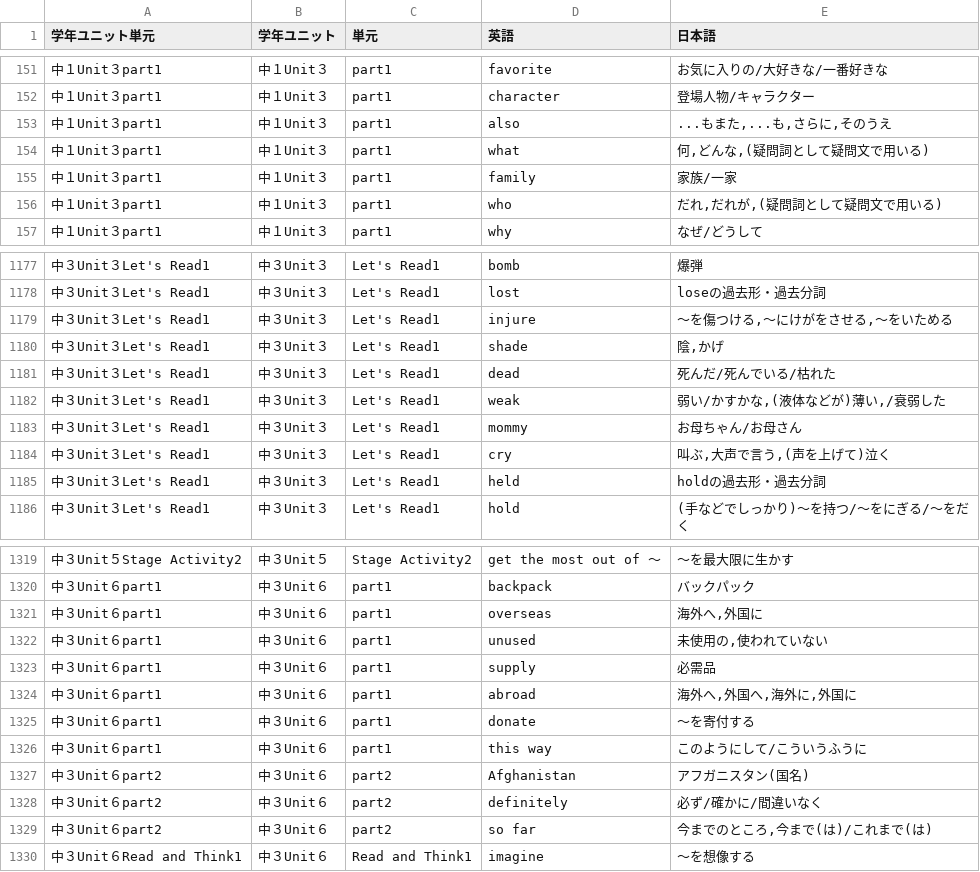
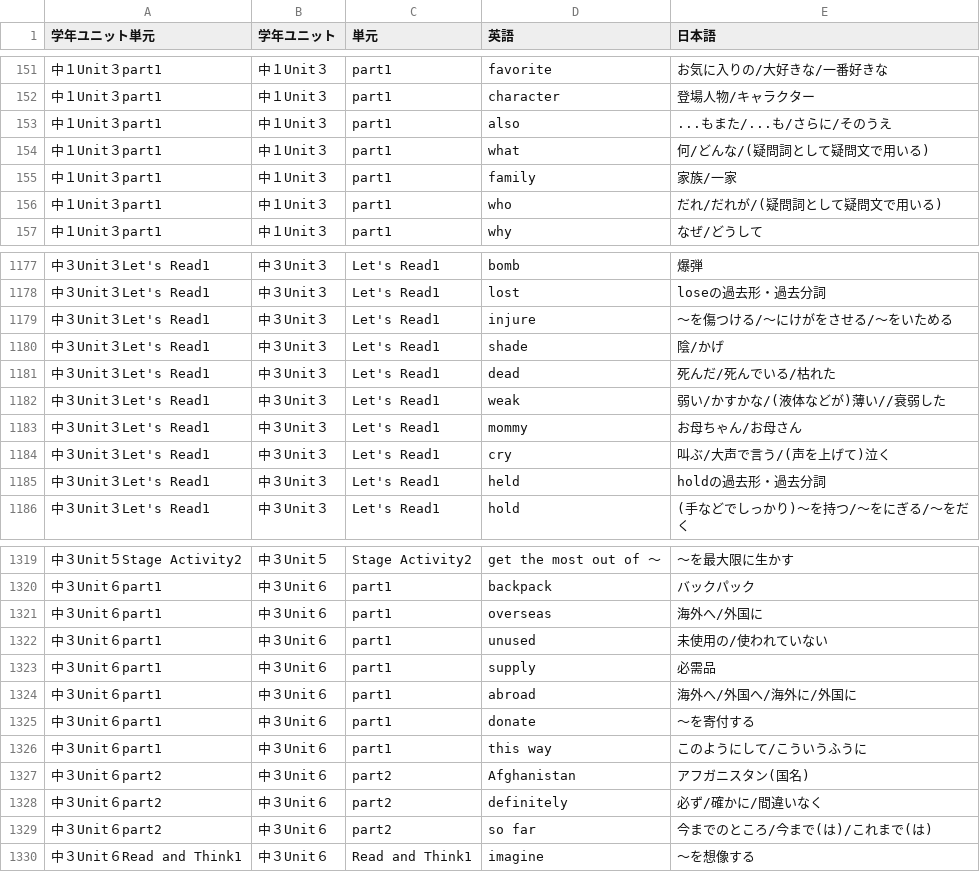
Before and after one commit to kohiramotonetz-create/student-app, a CSV file: public/wordlist.csv, drawn as a sheet; only a part is shown, gaps mark what is left out; the diff covers the shown part only.

```diff
--- a/public/wordlist.csv
+++ b/public/wordlist.csv
@@ -152,6 +152,6 @@
 中１Unit３part1,中１Unit３,part1,character,登場人物/キャラクター
-中１Unit３part1,中１Unit３,part1,also,"...もまた,...も,さらに,そのうえ"
-中１Unit３part1,中１Unit３,part1,what,"何,どんな,(疑問詞として疑問文で用いる)"
+中１Unit３part1,中１Unit３,part1,also,...もまた/...も/さらに/そのうえ
+中１Unit３part1,中１Unit３,part1,what,何/どんな/(疑問詞として疑問文で用いる)
 中１Unit３part1,中１Unit３,part1,family,家族/一家
-中１Unit３part1,中１Unit３,part1,who,"だれ,だれが,(疑問詞として疑問文で用いる)"
+中１Unit３part1,中１Unit３,part1,who,だれ/だれが/(疑問詞として疑問文で用いる)
 中１Unit３part1,中１Unit３,part1,why,なぜ/どうして
@@ -1178,8 +1178,8 @@
 中３Unit３Let's Read1,中３Unit３,Let's Read1,lost,loseの過去形・過去分詞
-中３Unit３Let's Read1,中３Unit３,Let's Read1,injure,"～を傷つける,～にけがをさせる,～をいためる"
-中３Unit３Let's Read1,中３Unit３,Let's Read1,shade,"陰,かげ"
+中３Unit３Let's Read1,中３Unit３,Let's Read1,injure,～を傷つける/～にけがをさせる/～をいためる
+中３Unit３Let's Read1,中３Unit３,Let's Read1,shade,陰/かげ
 中３Unit３Let's Read1,中３Unit３,Let's Read1,dead,死んだ/死んでいる/枯れた
-中３Unit３Let's Read1,中３Unit３,Let's Read1,weak,"弱い/かすかな,(液体などが)薄い,/衰弱した"
+中３Unit３Let's Read1,中３Unit３,Let's Read1,weak,弱い/かすかな/(液体などが)薄い//衰弱した
 中３Unit３Let's Read1,中３Unit３,Let's Read1,mommy,お母ちゃん/お母さん
-中３Unit３Let's Read1,中３Unit３,Let's Read1,cry,"叫ぶ,大声で言う,(声を上げて)泣く"
+中３Unit３Let's Read1,中３Unit３,Let's Read1,cry,叫ぶ/大声で言う/(声を上げて)泣く
 中３Unit３Let's Read1,中３Unit３,Let's Read1,held,holdの過去形・過去分詞
@@ -1320,6 +1320,6 @@
 中３Unit６part1,中３Unit６,part1,backpack,バックパック
-中３Unit６part1,中３Unit６,part1,overseas,"海外へ,外国に"
-中３Unit６part1,中３Unit６,part1,unused,"未使用の,使われていない"
+中３Unit６part1,中３Unit６,part1,overseas,海外へ/外国に
+中３Unit６part1,中３Unit６,part1,unused,未使用の/使われていない
 中３Unit６part1,中３Unit６,part1,supply,必需品
-中３Unit６part1,中３Unit６,part1,abroad,"海外へ,外国へ,海外に,外国に"
+中３Unit６part1,中３Unit６,part1,abroad,海外へ/外国へ/海外に/外国に
 中３Unit６part1,中３Unit６,part1,donate,～を寄付する
@@ -1328,3 +1328,3 @@
 中３Unit６part2,中３Unit６,part2,definitely,必ず/確かに/間違いなく
-中３Unit６part2,中３Unit６,part2,so far,"今までのところ,今まで(は)/これまで(は)"
+中３Unit６part2,中３Unit６,part2,so far,今までのところ/今まで(は)/これまで(は)
 中３Unit６Read and Think1,中３Unit６,Read and Think1,imagine,～を想像する
```
Also changed, not shown: 83 edited cells elsewhere in this file.
